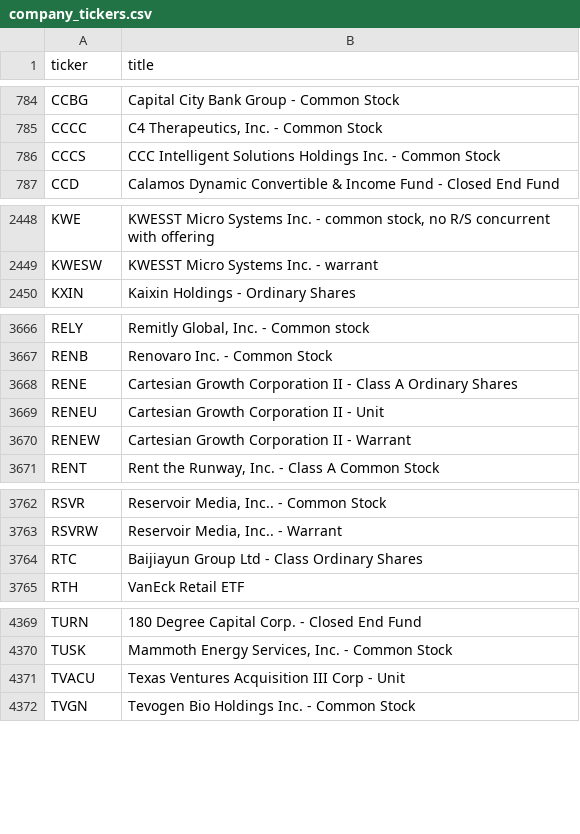
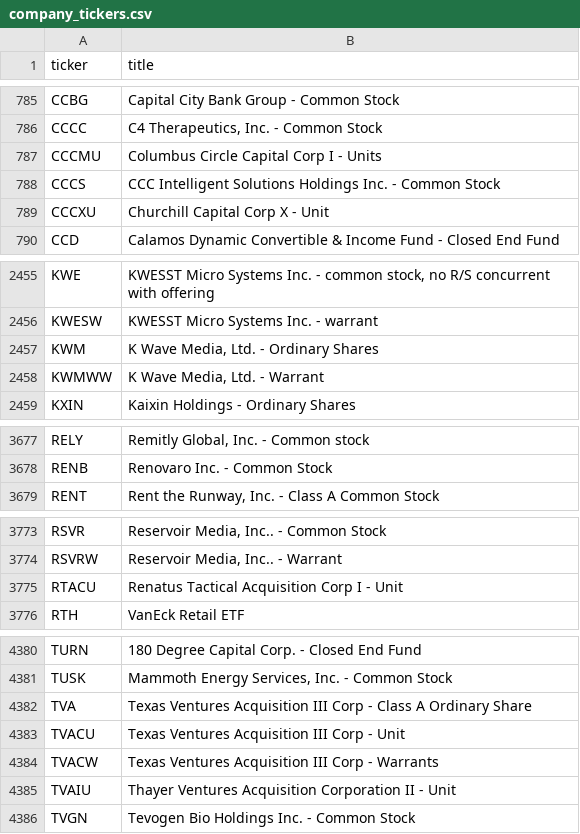
Before and after one commit to ssmitty/fuzzyapi, a CSV file: supplemental_data/company_tickers.csv, drawn as a sheet; only a part is shown, gaps mark what is left out; removed rows and columns are numbered as before the commit, all else as after; the diff covers the shown part only; the diff names each change by its address in the sheet, - before the commit and + after, or states it on an @@ line.

```diff
--- a/supplemental_data/company_tickers.csv
+++ b/supplemental_data/company_tickers.csv
+row 787: CCCMU | Columbus Circle Capital Corp I - Units
+row 789: CCCXU | Churchill Capital Corp X - Unit
+row 2457: KWM | K Wave Media, Ltd. - Ordinary Shares
+row 2458: KWMWW | K Wave Media, Ltd. - Warrant
-row 3668: RENE | Cartesian Growth Corporation II - Class A Ordinary Shares
-row 3669: RENEU | Cartesian Growth Corporation II - Unit
-row 3670: RENEW | Cartesian Growth Corporation II - Warrant
-row 3764: RTC | Baijiayun Group Ltd - Class Ordinary Shares
+row 3775: RTACU | Renatus Tactical Acquisition Corp I - Unit
+row 4382: TVA | Texas Ventures Acquisition III Corp - Class A Ordinary Share
+row 4384: TVACW | Texas Ventures Acquisition III Corp - Warrants
+row 4385: TVAIU | Thayer Ventures Acquisition Corporation II - Unit
```
Also changed, not shown: 27 added rows, 13 removed rows and 7 edited cells elsewhere in this file, 7 other files.
